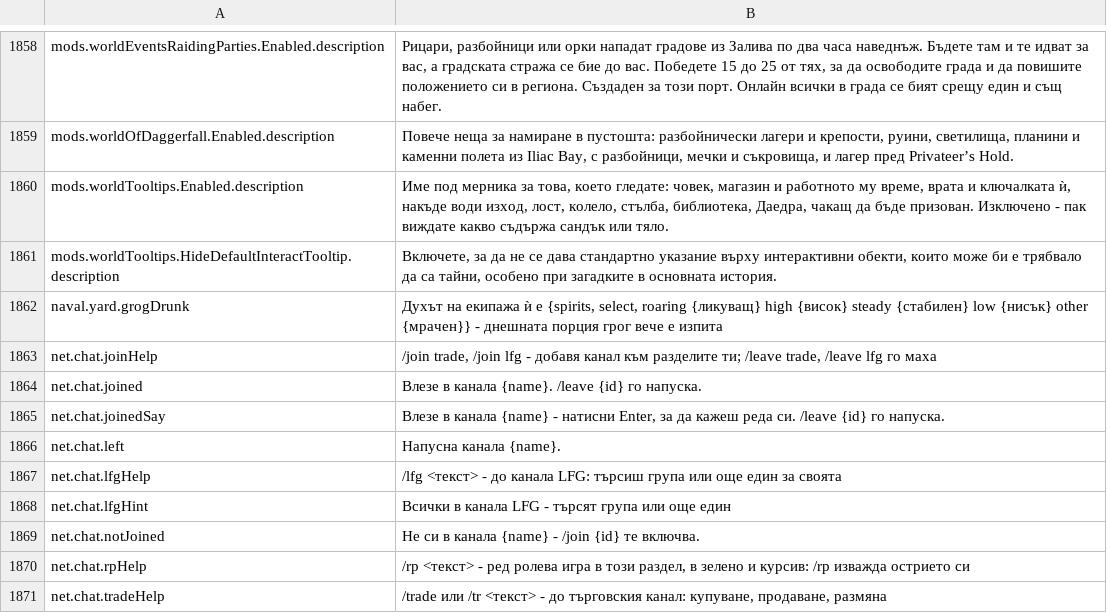
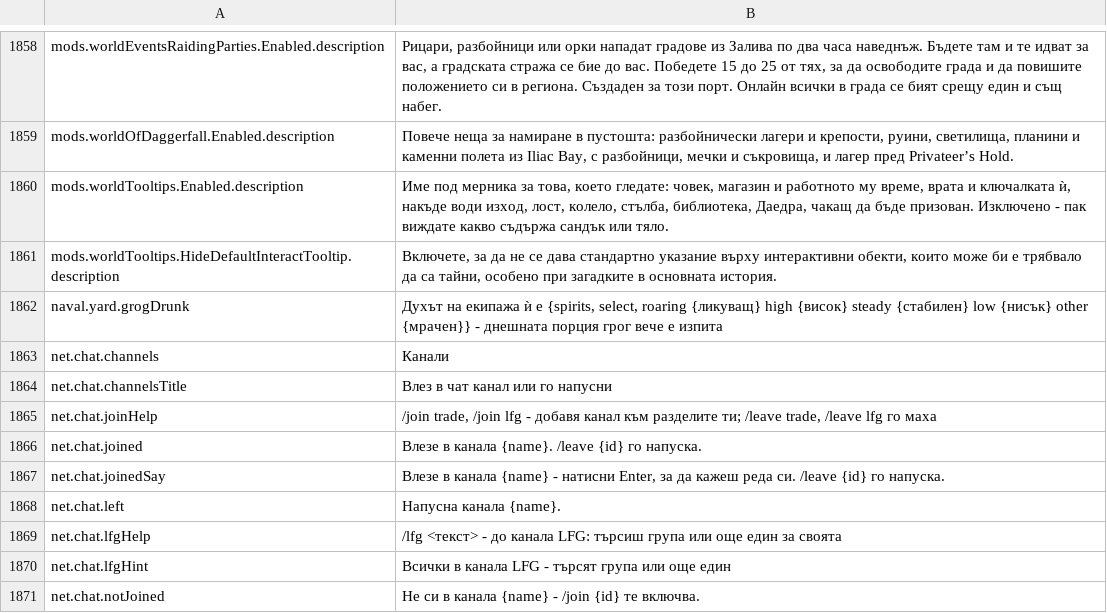
Before and after one commit to Betawolf1213/daggerfall-js-source-voice, a CSV file: locales/bg/Port_Strings.csv, drawn as a sheet; only a part is shown, gaps mark what is left out; the shorter side is filled out with more unchanged rows.

```diff
--- a/locales/bg/Port_Strings.csv
+++ b/locales/bg/Port_Strings.csv
@@ -1862,2 +1862,4 @@ mods.worldTooltips.HideDefaultInteractTooltip.description,"Включете, з
 naval.yard.grogDrunk,"Духът на екипажа ѝ е {spirits, select, roaring {ликуващ} high {висок} steady {стабилен} low {нисък} other {мрачен}} - днешната порция грог вече е изпита"
+net.chat.channels,"Канали"
+net.chat.channelsTitle,"Влез в чат канал или го напусни"
 net.chat.joinHelp,"/join trade, /join lfg - добавя канал към разделите ти; /leave trade, /leave lfg го маха"
```
Also changed, not shown: locales/el/Port_Strings.csv, locales/hu/Port_Strings.csv, 45 other files.
